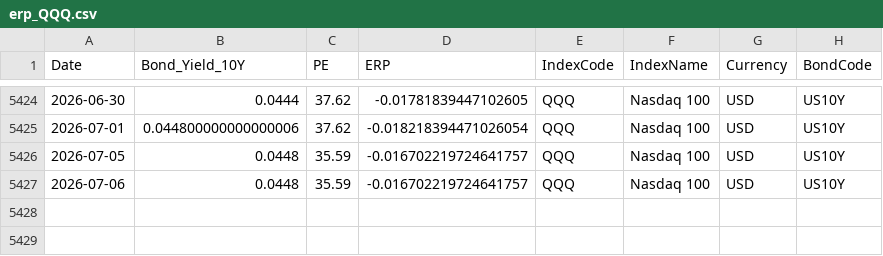
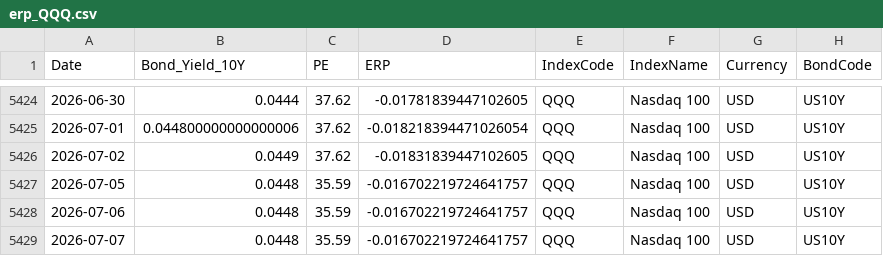
Before and after one commit to ChiaraVan1/equity-risk-premium-monitor, a CSV file: data/erp_QQQ.csv, drawn as a sheet; only a part is shown, gaps mark what is left out.

```diff
--- a/data/erp_QQQ.csv
+++ b/data/erp_QQQ.csv
@@ -5425,3 +5425,5 @@
 2026-07-01,0.044800000000000006,37.62,-0.018218394471026054,QQQ,Nasdaq 100,USD,US10Y
+2026-07-02,0.0449,37.62,-0.01831839447102605,QQQ,Nasdaq 100,USD,US10Y
 2026-07-05,0.0448,35.59,-0.016702219724641757,QQQ,Nasdaq 100,USD,US10Y
 2026-07-06,0.0448,35.59,-0.016702219724641757,QQQ,Nasdaq 100,USD,US10Y
+2026-07-07,0.0448,35.59,-0.016702219724641757,QQQ,Nasdaq 100,USD,US10Y
```
Also changed, not shown: data/erp_399967.csv, data/erp_399989.csv, 18 other files.
